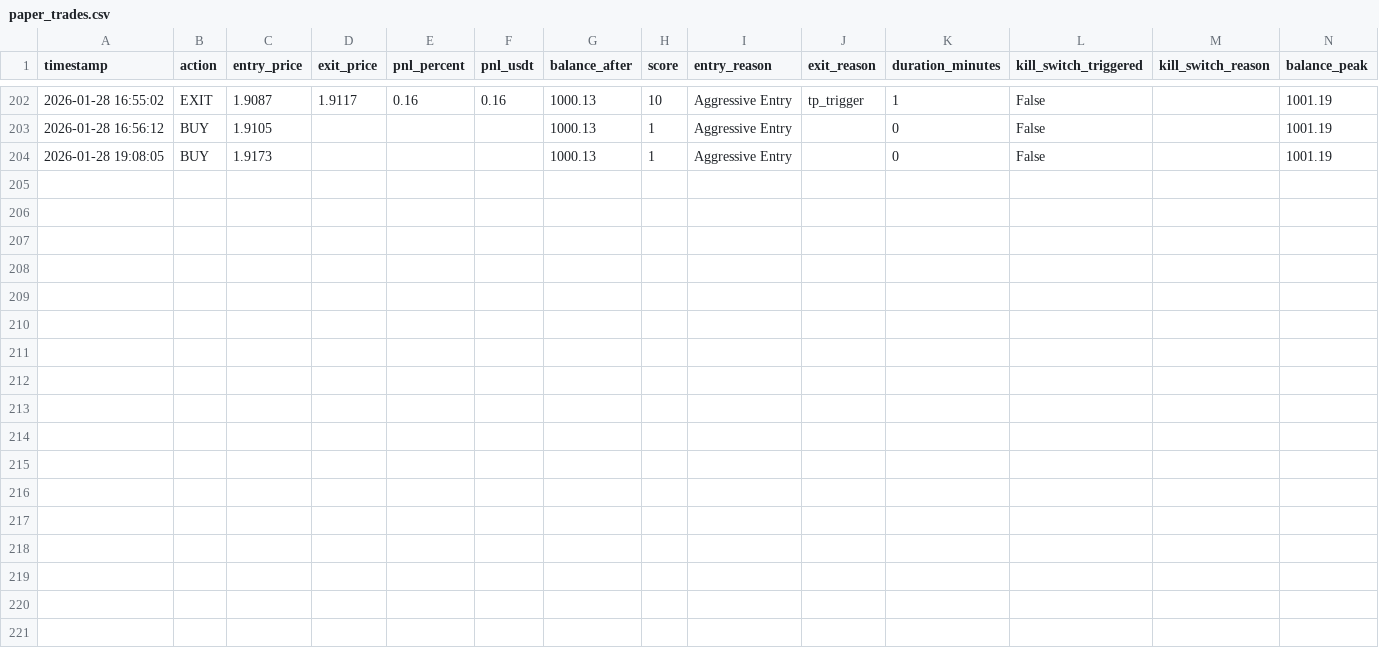
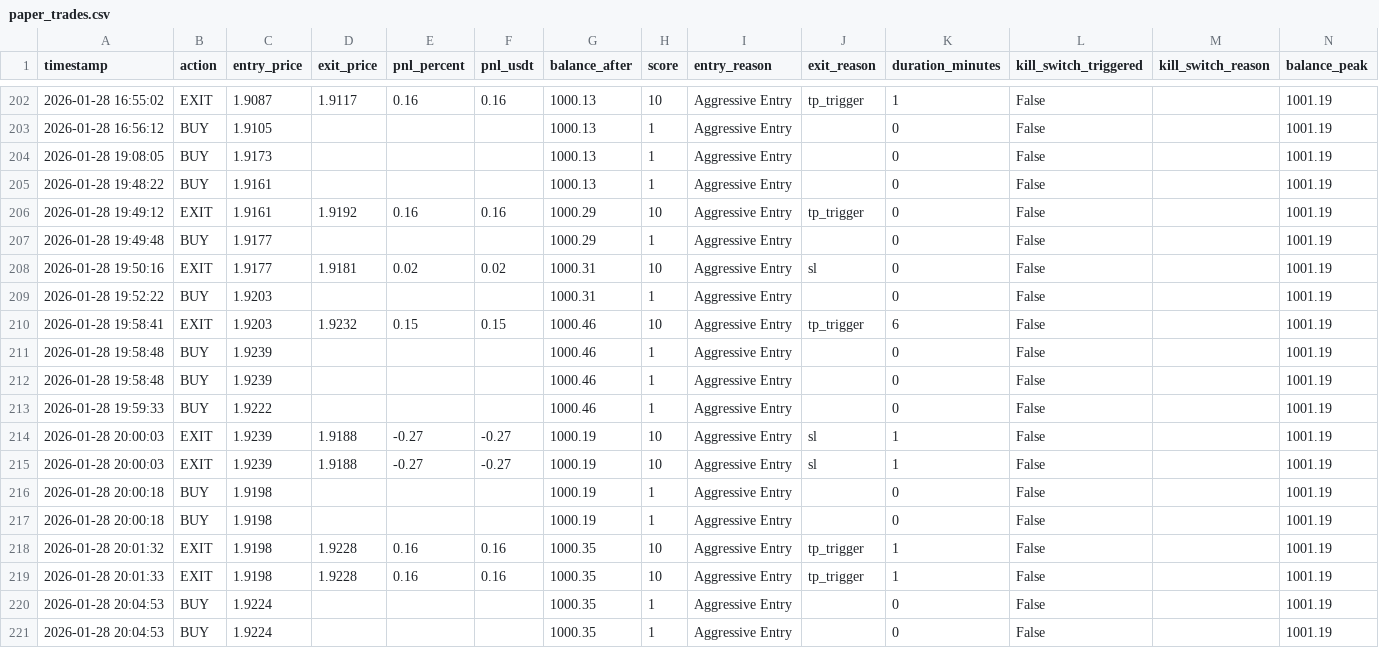
Before and after one commit to sam71Altman/xrp-trading, a CSV file: paper_trades.csv, drawn as a sheet; only a part is shown, gaps mark what is left out.

```diff
--- a/paper_trades.csv
+++ b/paper_trades.csv
@@ -204 +204,18 @@ timestamp,action,entry_price,exit_price,pnl_percent,pnl_usdt,balance_after,score
 2026-01-28 19:08:05,BUY,1.9173,,,,1000.13,1,Aggressive Entry,,0,False,,1001.19
+2026-01-28 19:48:22,BUY,1.9161,,,,1000.13,1,Aggressive Entry,,0,False,,1001.19
+2026-01-28 19:49:12,EXIT,1.9161,1.9192,0.16,0.16,1000.29,10,Aggressive Entry,tp_trigger,0,False,,1001.19
+2026-01-28 19:49:48,BUY,1.9177,,,,1000.29,1,Aggressive Entry,,0,False,,1001.19
+2026-01-28 19:50:16,EXIT,1.9177,1.9181,0.02,0.02,1000.31,10,Aggressive Entry,sl,0,False,,1001.19
+2026-01-28 19:52:22,BUY,1.9203,,,,1000.31,1,Aggressive Entry,,0,False,,1001.19
+2026-01-28 19:58:41,EXIT,1.9203,1.9232,0.15,0.15,1000.46,10,Aggressive Entry,tp_trigger,6,False,,1001.19
+2026-01-28 19:58:48,BUY,1.9239,,,,1000.46,1,Aggressive Entry,,0,False,,1001.19
+2026-01-28 19:58:48,BUY,1.9239,,,,1000.46,1,Aggressive Entry,,0,False,,1001.19
+2026-01-28 19:59:33,BUY,1.9222,,,,1000.46,1,Aggressive Entry,,0,False,,1001.19
+2026-01-28 20:00:03,EXIT,1.9239,1.9188,-0.27,-0.27,1000.19,10,Aggressive Entry,sl,1,False,,1001.19
+2026-01-28 20:00:03,EXIT,1.9239,1.9188,-0.27,-0.27,1000.19,10,Aggressive Entry,sl,1,False,,1001.19
+2026-01-28 20:00:18,BUY,1.9198,,,,1000.19,1,Aggressive Entry,,0,False,,1001.19
+2026-01-28 20:00:18,BUY,1.9198,,,,1000.19,1,Aggressive Entry,,0,False,,1001.19
+2026-01-28 20:01:32,EXIT,1.9198,1.9228,0.16,0.16,1000.35,10,Aggressive Entry,tp_trigger,1,False,,1001.19
+2026-01-28 20:01:33,EXIT,1.9198,1.9228,0.16,0.16,1000.35,10,Aggressive Entry,tp_trigger,1,False,,1001.19
+2026-01-28 20:04:53,BUY,1.9224,,,,1000.35,1,Aggressive Entry,,0,False,,1001.19
+2026-01-28 20:04:53,BUY,1.9224,,,,1000.35,1,Aggressive Entry,,0,False,,1001.19
```
Also changed, not shown: loss_events.csv, trades.csv, 3 other files.
